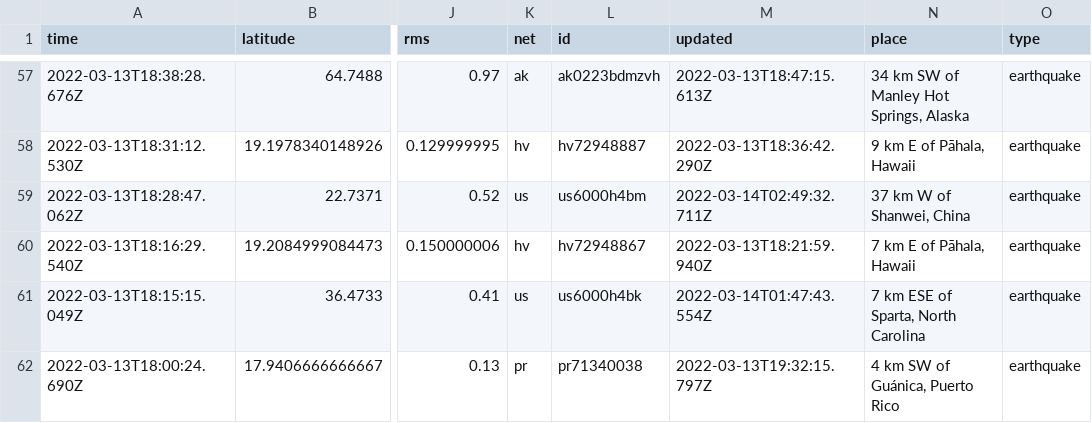
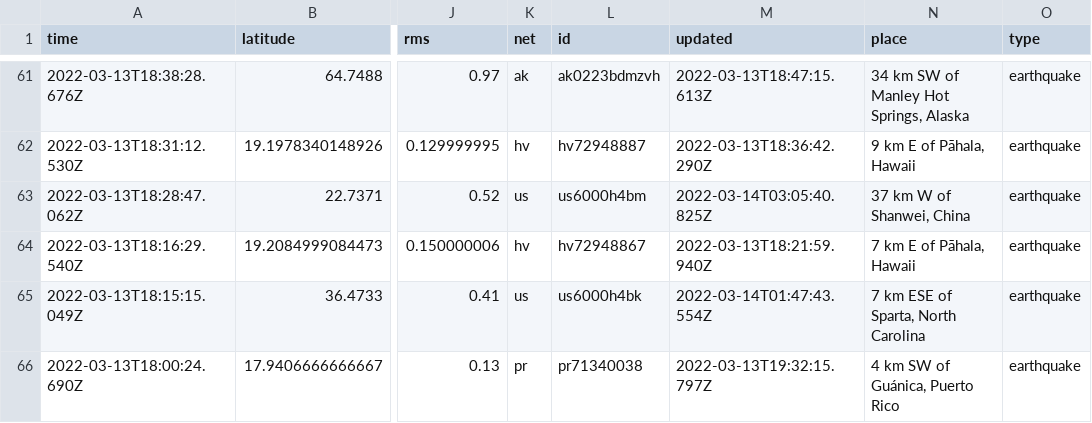
Before and after one commit to lambrechts/nicar2022-github-actions, a CSV file: usgs_current.csv, drawn as a sheet; only a part is shown, gaps mark what is left out; addresses are those after the commit; the diff covers the shown part only; the diff names each change by its address in the sheet, - before the commit and + after, or states it on an @@ line.

```diff
--- a/usgs_current.csv
+++ b/usgs_current.csv
-M63 (updated): 2022-03-14T02:49:32.711Z
+M63 (updated): 2022-03-14T03:05:40.825Z
```
Also changed, not shown: 4 added rows, 1 removed row and 8 edited cells elsewhere in this file, usgs_main.csv.
